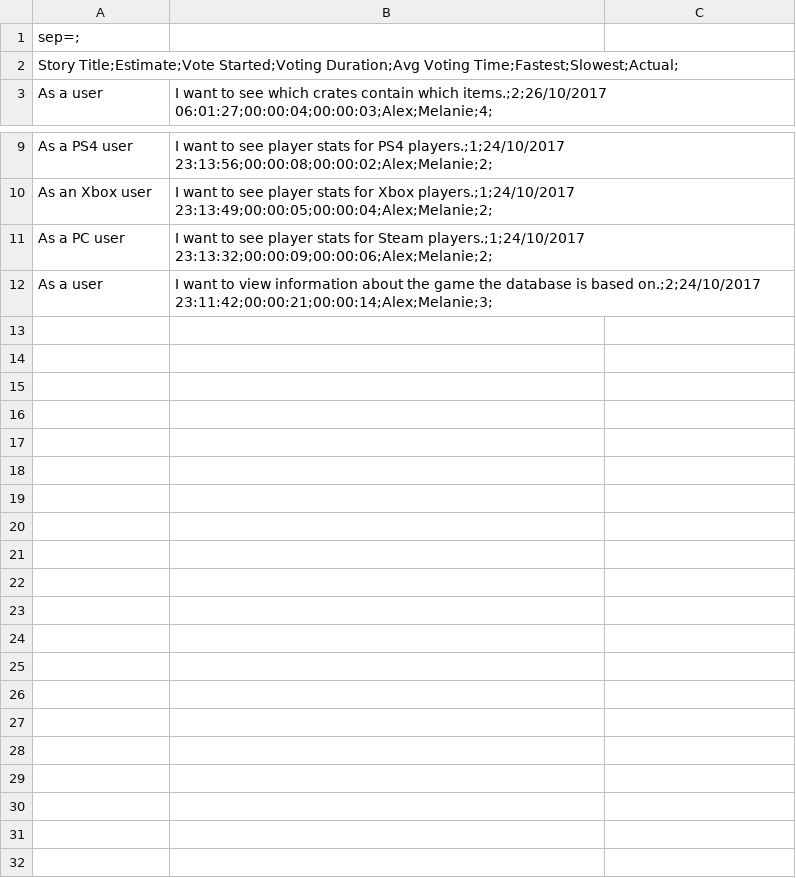
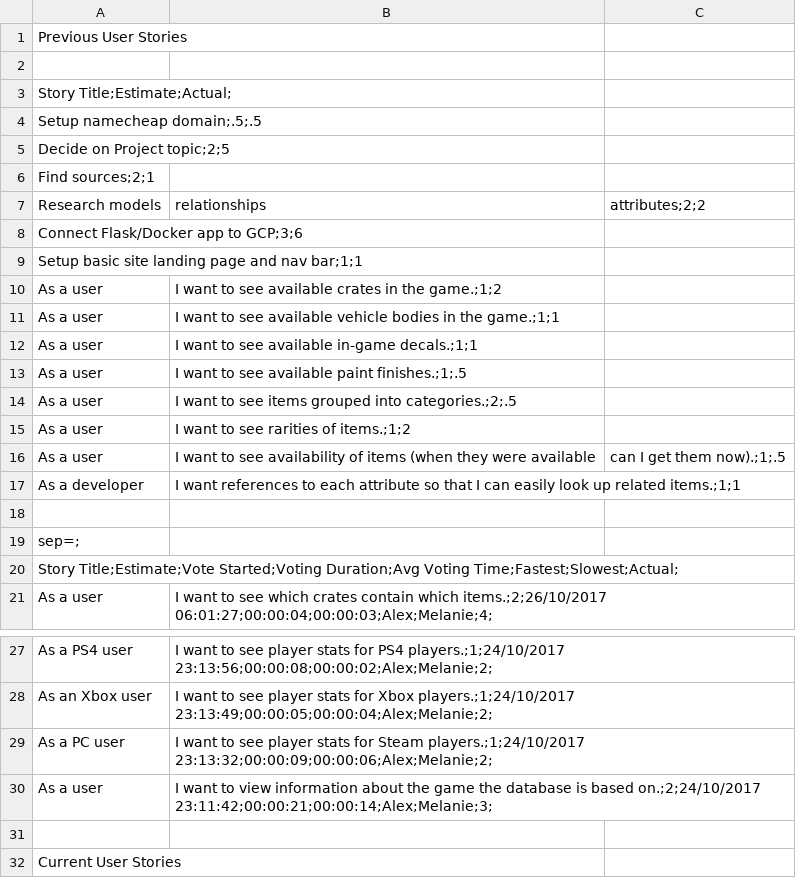
Before and after one commit to janabimustafa/IDB, a CSV file: poker.csv (was poker2.csv), drawn as a sheet; only a part is shown, gaps mark what is left out.

Commit message:
updated Poker user stories

```diff
--- a/poker2.csv
+++ b/poker.csv
@@ -1 +1,19 @@
+Previous User Stories
+
+Story Title;Estimate;Actual;
+Setup namecheap domain;.5;.5
+Decide on Project topic;2;5
+Find sources;2;1
+Research models, relationships, attributes;2;2
+Connect Flask/Docker app to GCP;3;6
+Setup basic site landing page and nav bar;1;1
+As a user, I want to see available crates in the game.;1;2
+As a user, I want to see available vehicle bodies in the game.;1;1
+As a user, I want to see available in-game decals.;1;1
+As a user, I want to see available paint finishes.;1;.5
+As a user, I want to see items grouped into categories.;2;.5
+As a user, I want to see rarities of items.;1;2
+As a user, I want to see availability of items (when they were available, can I get them now).;1;.5
+As a developer, I want references to each attribute so that I can easily look up related items.;1;1
+
 sep=;
@@ -12 +30,3 @@ As a PC user, I want to see player stats for Steam players.;1;24/10/2017 23:13:3
 As a user, I want to view information about the game the database is based on.;2;24/10/2017 23:11:42;00:00:21;00:00:14;Alex;Melanie;3;
+
+Current User Stories
```
Also changed, not shown: 1 other file.
